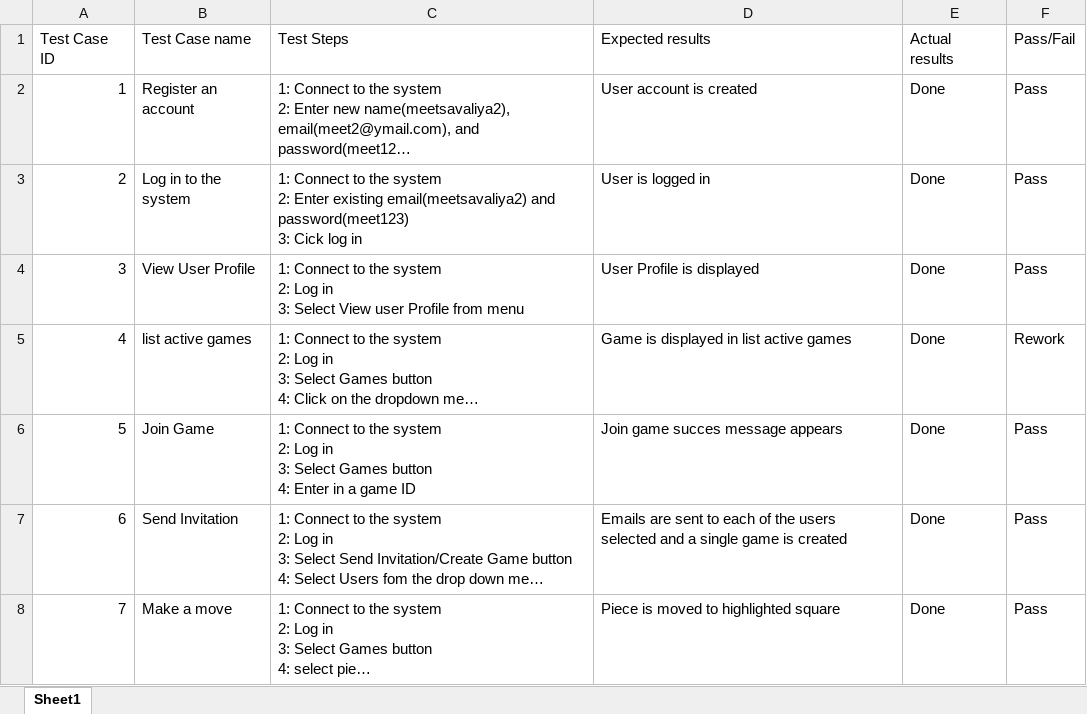
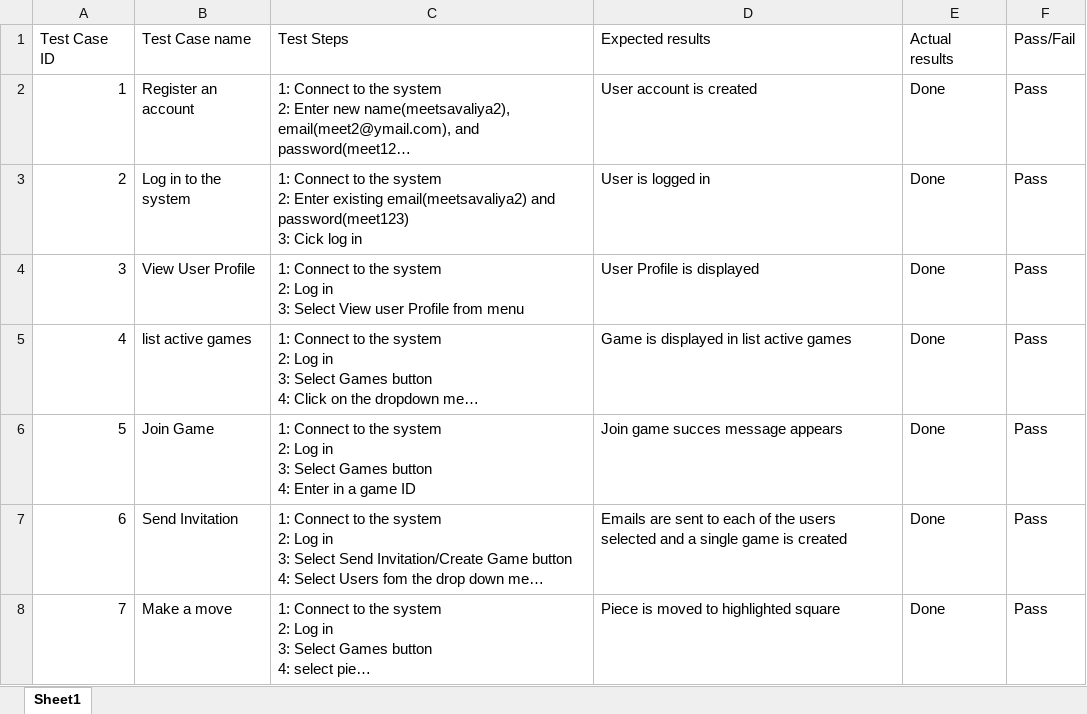
Before and after one commit to Chris-Schaffer/cs414-f18-001-stringCheese, an Excel workbook: Final_Project 04/Rollerball System Test Cases.xlsx, sheet Sheet1, drawn as a sheet; only a part is shown; long unchanged cells end in …; values as stored, in another font and other column widths than the file's, no borders; the diff names each change by its address in the sheet, - before the commit and + after, or states it on an @@ line.

Commit message:
Update Rollerball System Test Cases.xlsx

```diff
--- a/Final_Project 04/Rollerball System Test Cases.xlsx (sheet Sheet1)
+++ b/Final_Project 04/Rollerball System Test Cases.xlsx (sheet Sheet1)
-F5 (Pass/Fail): Rework
+F5 (Pass/Fail): Pass
```
